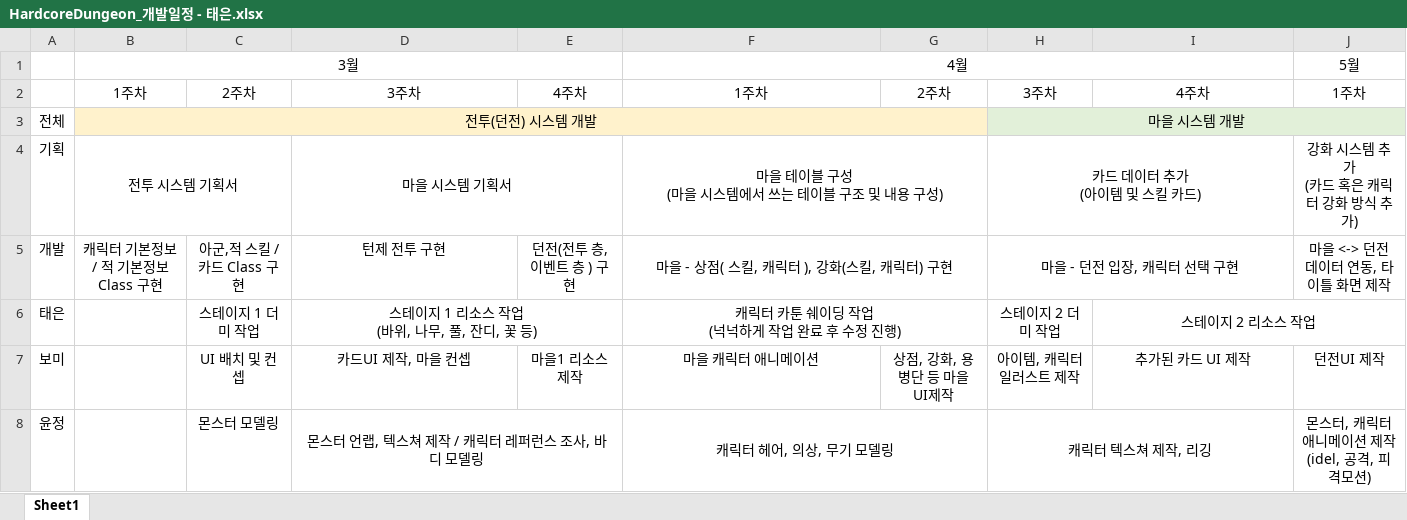
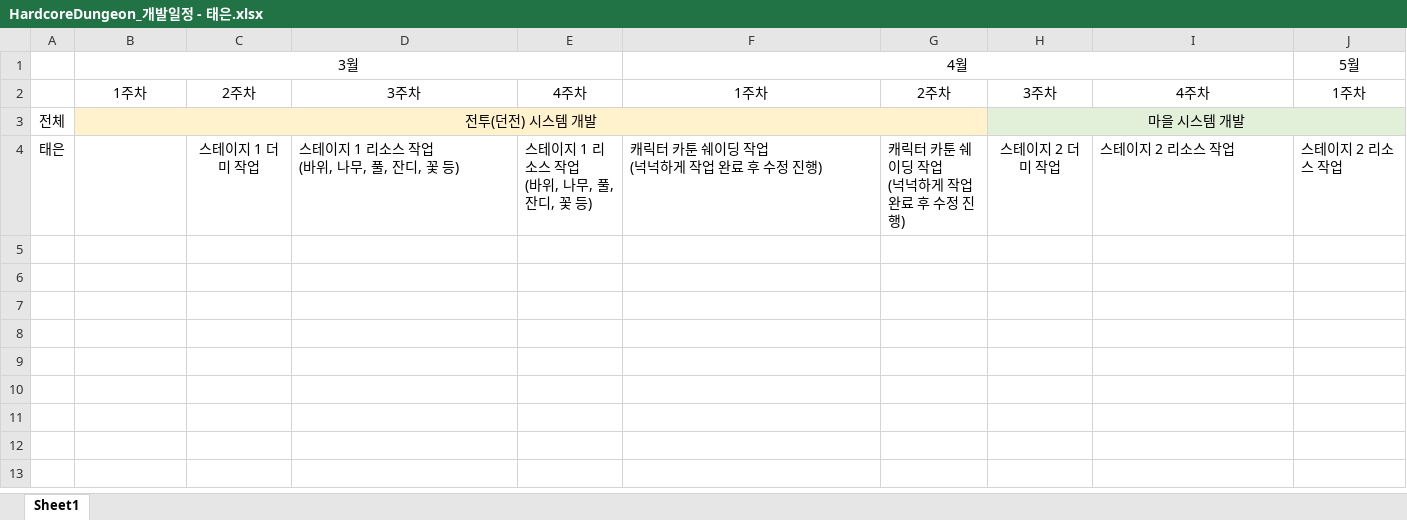
Before and after one commit to graduprojct/basefile, an Excel workbook: HardcoreDungeon_개발일정 - 태은.xlsx, sheet Sheet1, drawn as a sheet; only a part is shown; values as stored, in another font and other column widths than the file's, no borders; removed rows and columns are numbered as before the commit, all else as after; rows hold the shown columns only; ↵ is a line break in a cell; the diff names each change by its address in the sheet, - before the commit and + after, or states it on an @@ line.

```diff
--- a/HardcoreDungeon_개발일정 - 태은.xlsx (sheet Sheet1)
+++ b/HardcoreDungeon_개발일정 - 태은.xlsx (sheet Sheet1)
-row 4: 기획 | 전투 시스템 기획서 |  | 마을 시스템 기획서 |  | 마을 테이블 구성 ↵ (마을 시스템에서 쓰는 테이블 구조 및 내용 구성) |  | 카드 데이터 추가 ↵ (아이템 및 스킬 카드) |  | 강화 시스템 추가 ↵ (카드 혹은 캐릭터 강화 방식 추가)
-row 5: 개발 | 캐릭터 기본정보 / 적 기본정보 Class 구현 | 아군,적 스킬 / 카드 Class 구현 | 턴제 전투 구현 | 던전(전투 층, 이벤트 층 ) 구현 | 마을 - 상점( 스킬, 캐릭터 ), 강화(스킬, 캐릭터) 구현 |  | 마을 - 던전 입장, 캐릭터 선택 구현 |  | 마을 <-> 던전 데이터 연동, 타이틀 화면 제작
-D4 alignment: center
+D4 alignment: left
-D6:E6 merged
-E4: (empty)
+E4: 스테이지 1 리소스 작업 ↵ (바위, 나무, 풀, 잔디, 꽃 등)
-F4 alignment: center
+F4 alignment: left
-F6:G6 merged
-G4: (empty)
+G4: 캐릭터 카툰 쉐이딩 작업 ↵ (넉넉하게 작업 완료 후 수정 진행)
-I4 alignment: center
+I4 alignment: left
-I6:J6 merged
-J4: (empty)
+J4: 스테이지 2 리소스 작업
-row 7: 보미 |  | UI 배치 및 컨셉 | 카드UI 제작, 마을 컨셉 | 마을1 리소스제작 | 마을 캐릭터 애니메이션 | 상점, 강화, 용병단 등 마을 UI제작 | 아이템, 캐릭터 일러스트 제작 | 추가된 카드 UI 제작 | 던전UI 제작
-row 8: 윤정 |  | 몬스터 모델링 | 몬스터 언랩, 텍스쳐 제작 / 캐릭터 레퍼런스 조사, 바디 모델링 |  | 캐릭터 헤어, 의상, 무기 모델링 |  | 캐릭터 텍스쳐 제작, 리깅 |  | 몬스터, 캐릭터 애니메이션 제작(idel, 공격, 피격모션)
```
Also changed, not shown: HardcoreDungeon_개발일정 - 기획.xlsx, HardcoreDungeon_개발일정 - 보미.xlsx, 3 other files.
